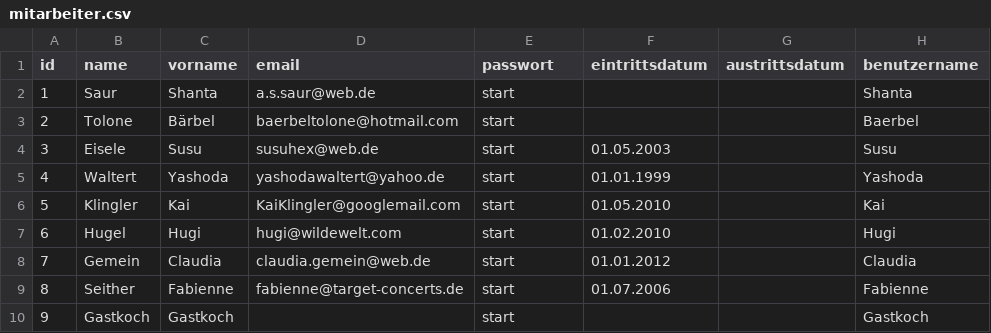
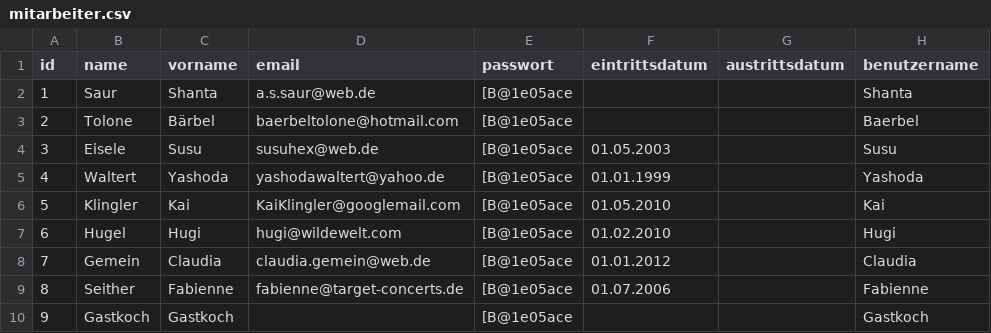
Before and after one commit to wase1012/awp_palaver, a CSV file: palaver/src/mysql/mitarbeiter.csv, drawn as a sheet.

Commit message:
PW verschlüsselt

```diff
--- a/palaver/src/mysql/mitarbeiter.csv
+++ b/palaver/src/mysql/mitarbeiter.csv
@@ -1,10 +1,10 @@
 id; name; vorname; email; passwort; eintrittsdatum; austrittsdatum;benutzername
-1;Saur;Shanta;a.s.saur@web.de;start;;;Shanta
-2;Tolone;Bärbel;baerbeltolone@hotmail.com;start;;;Baerbel
-3;Eisele;Susu;susuhex@web.de;start;01.05.2003;;Susu
-4;Waltert;Yashoda;yashodawaltert@yahoo.de;start;01.01.1999;;Yashoda
-5;Klingler;Kai;KaiKlingler@googlemail.com;start;01.05.2010;;Kai
-6;Hugel;Hugi;hugi@wildewelt.com;start;01.02.2010;;Hugi
-7;Gemein;Claudia;claudia.gemein@web.de;start;01.01.2012;;Claudia
-8;Seither;Fabienne; fabienne@target-concerts.de;start;01.07.2006;;Fabienne
-9;Gastkoch;Gastkoch;;start;;;Gastkoch
+1;Saur;Shanta;a.s.saur@web.de;[B@1e05ace;;;Shanta
+2;Tolone;Bärbel;baerbeltolone@hotmail.com;[B@1e05ace;;;Baerbel
+3;Eisele;Susu;susuhex@web.de;[B@1e05ace;01.05.2003;;Susu
+4;Waltert;Yashoda;yashodawaltert@yahoo.de;[B@1e05ace;01.01.1999;;Yashoda
+5;Klingler;Kai;KaiKlingler@googlemail.com;[B@1e05ace;01.05.2010;;Kai
+6;Hugel;Hugi;hugi@wildewelt.com;[B@1e05ace;01.02.2010;;Hugi
+7;Gemein;Claudia;claudia.gemein@web.de;[B@1e05ace;01.01.2012;;Claudia
+8;Seither;Fabienne; fabienne@target-concerts.de;[B@1e05ace;01.07.2006;;Fabienne
+9;Gastkoch;Gastkoch;;[B@1e05ace;;;Gastkoch
```
